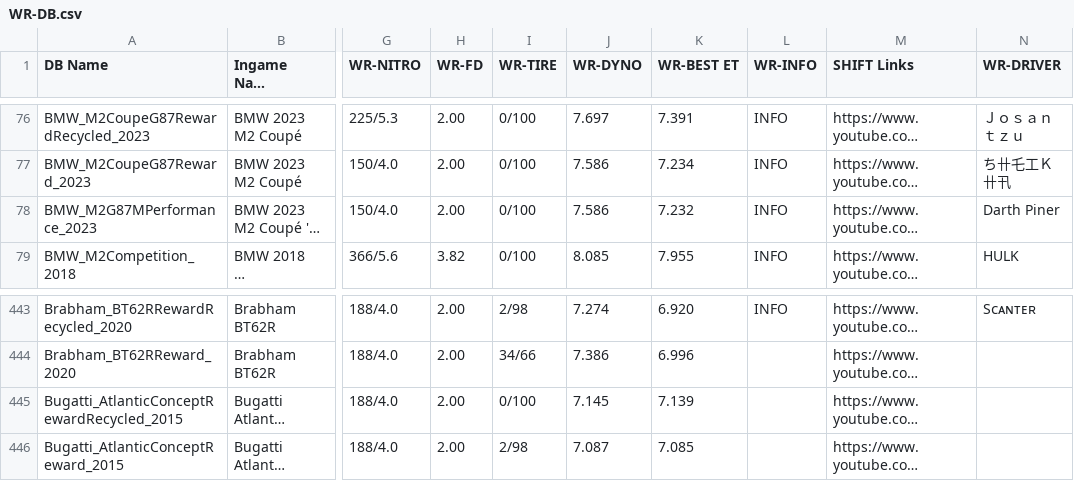
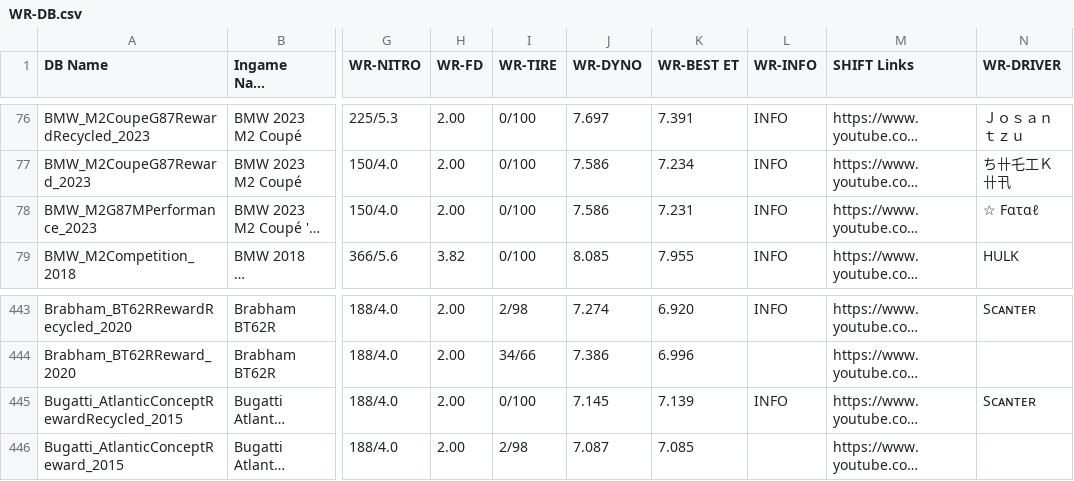
Before and after one commit to Nitro4CSR/CSR2WorldRecordsDB, a CSV file: WR-DB.csv, drawn as a sheet; only a part is shown, gaps mark what is left out; long unchanged cells end in …; the diff names each change by its address in the sheet, - before the commit and + after, or states it on an @@ line.

Commit message:
Update WR-DB.csv

```diff
--- a/WR-DB.csv
+++ b/WR-DB.csv
-K78 (WR-BEST ET): 7.232
+K78 (WR-BEST ET): 7.231
-N78 (WR-DRIVER): Darth Piner
+N78 (WR-DRIVER): ☆ Fαταℓ
-L445 (WR-INFO): (empty)
+L445 (WR-INFO): INFO
-N445 (WR-DRIVER): (empty)
+N445 (WR-DRIVER): Ѕᴄᴀɴᴛᴇʀ
```
